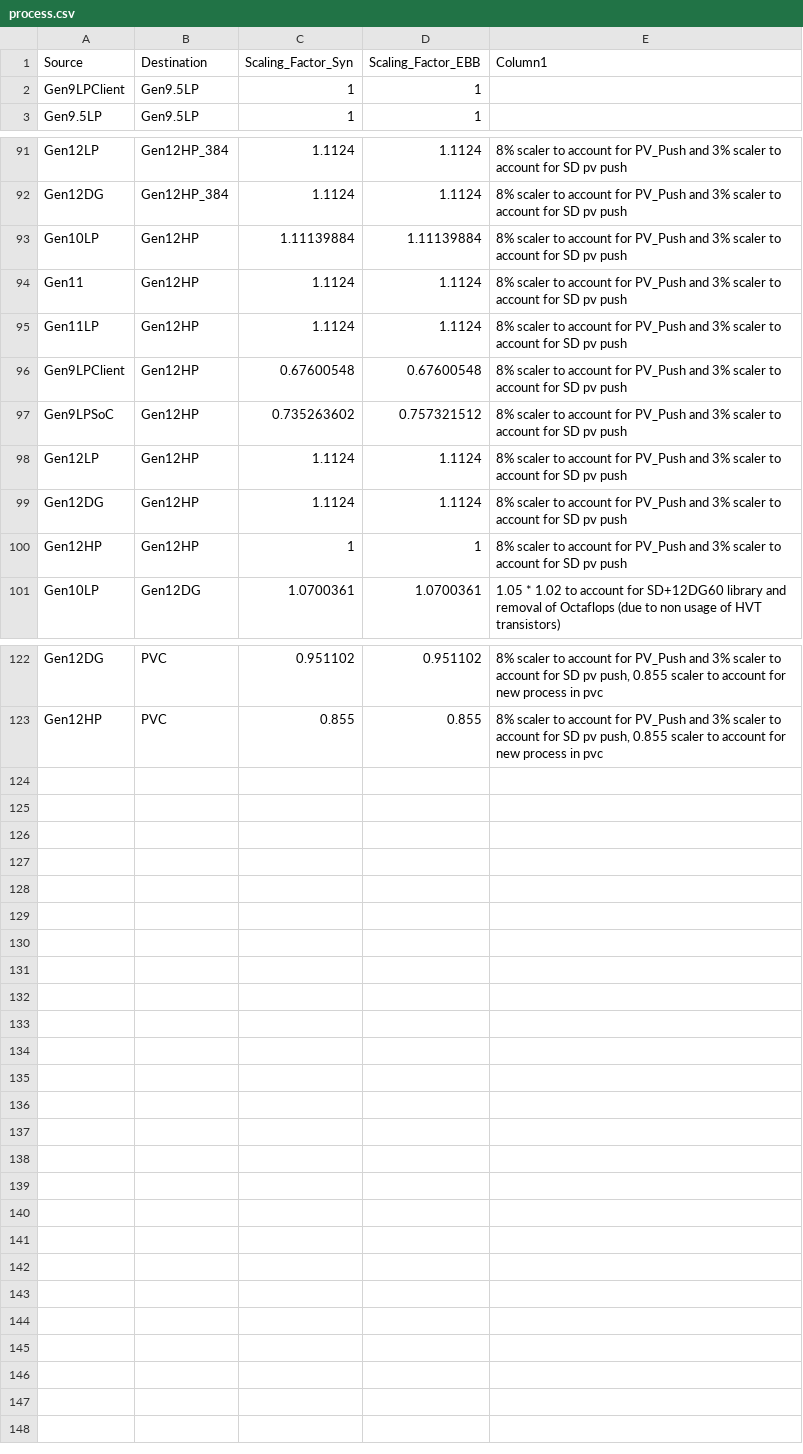
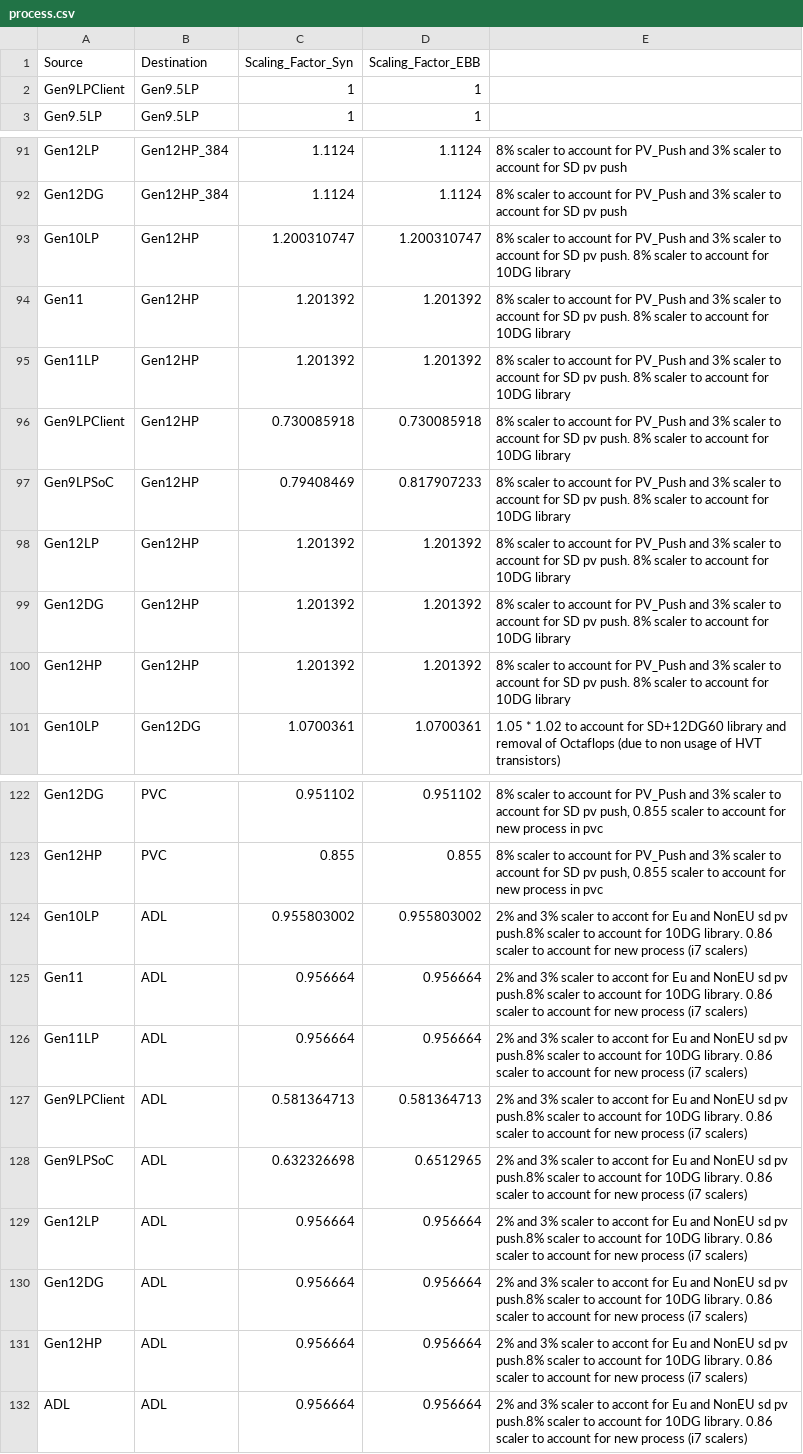
Before and after one commit to tushgarg20/Alps-ci-cd, a CSV file: Inputs/process.csv, drawn as a sheet; only a part is shown, gaps mark what is left out; the diff covers the shown part only.

```diff
--- a/Inputs/process.csv
+++ b/Inputs/process.csv
@@ -1,2 +1,2 @@
-Source,Destination,Scaling_Factor_Syn,Scaling_Factor_EBB,Column1
+Source,Destination,Scaling_Factor_Syn,Scaling_Factor_EBB,
 Gen9LPClient,Gen9.5LP,1,1,
@@ -92,10 +92,10 @@ Gen12LP,Gen12HP_384,1.1124,1.1124,8% scaler to account for PV_Push and 3% scaler
 Gen12DG,Gen12HP_384,1.1124,1.1124,8% scaler to account for PV_Push and 3% scaler to account for SD pv push
-Gen10LP,Gen12HP,1.11139884,1.11139884,8% scaler to account for PV_Push and 3% scaler to account for SD pv push
-Gen11,Gen12HP,1.1124,1.1124,8% scaler to account for PV_Push and 3% scaler to account for SD pv push
-Gen11LP,Gen12HP,1.1124,1.1124,8% scaler to account for PV_Push and 3% scaler to account for SD pv push
-Gen9LPClient,Gen12HP,0.67600548,0.67600548,8% scaler to account for PV_Push and 3% scaler to account for SD pv push
-Gen9LPSoC,Gen12HP,0.735263602,0.757321512,8% scaler to account for PV_Push and 3% scaler to account for SD pv push
-Gen12LP,Gen12HP,1.1124,1.1124,8% scaler to account for PV_Push and 3% scaler to account for SD pv push
-Gen12DG,Gen12HP,1.1124,1.1124,8% scaler to account for PV_Push and 3% scaler to account for SD pv push
-Gen12HP,Gen12HP,1,1,8% scaler to account for PV_Push and 3% scaler to account for SD pv push
+Gen10LP,Gen12HP,1.200310747,1.200310747,8% scaler to account for PV_Push and 3% scaler to account for SD pv push. 8% scaler to account for 10DG library
+Gen11,Gen12HP,1.201392,1.201392,8% scaler to account for PV_Push and 3% scaler to account for SD pv push. 8% scaler to account for 10DG library
+Gen11LP,Gen12HP,1.201392,1.201392,8% scaler to account for PV_Push and 3% scaler to account for SD pv push. 8% scaler to account for 10DG library
+Gen9LPClient,Gen12HP,0.730085918,0.730085918,8% scaler to account for PV_Push and 3% scaler to account for SD pv push. 8% scaler to account for 10DG library
+Gen9LPSoC,Gen12HP,0.79408469,0.817907233,8% scaler to account for PV_Push and 3% scaler to account for SD pv push. 8% scaler to account for 10DG library
+Gen12LP,Gen12HP,1.201392,1.201392,8% scaler to account for PV_Push and 3% scaler to account for SD pv push. 8% scaler to account for 10DG library
+Gen12DG,Gen12HP,1.201392,1.201392,8% scaler to account for PV_Push and 3% scaler to account for SD pv push. 8% scaler to account for 10DG library
+Gen12HP,Gen12HP,1.201392,1.201392,8% scaler to account for PV_Push and 3% scaler to account for SD pv push. 8% scaler to account for 10DG library
 Gen10LP,Gen12DG,1.0700361,1.0700361,1.05 * 1.02 to account for SD+12DG60 library and  removal of Octaflops (due to non usage of HVT transistors)
@@ -123 +123,10 @@ Gen12DG,PVC,0.951102,0.951102,"8% scaler to account for PV_Push and 3% scaler to
 Gen12HP,PVC,0.855,0.855,"8% scaler to account for PV_Push and 3% scaler to account for SD pv push, 0.855 scaler to account for new process in pvc"
+Gen10LP,ADL,0.955803002,0.955803002,2% and 3% scaler to accont for Eu and NonEU sd pv push.8% scaler to account for 10DG library. 0.86 scaler to account for new process (i7 scalers)
+Gen11,ADL,0.956664,0.956664,2% and 3% scaler to accont for Eu and NonEU sd pv push.8% scaler to account for 10DG library. 0.86 scaler to account for new process (i7 scalers)
+Gen11LP,ADL,0.956664,0.956664,2% and 3% scaler to accont for Eu and NonEU sd pv push.8% scaler to account for 10DG library. 0.86 scaler to account for new process (i7 scalers)
+Gen9LPClient,ADL,0.581364713,0.581364713,2% and 3% scaler to accont for Eu and NonEU sd pv push.8% scaler to account for 10DG library. 0.86 scaler to account for new process (i7 scalers)
+Gen9LPSoC,ADL,0.632326698,0.6512965,2% and 3% scaler to accont for Eu and NonEU sd pv push.8% scaler to account for 10DG library. 0.86 scaler to account for new process (i7 scalers)
+Gen12LP,ADL,0.956664,0.956664,2% and 3% scaler to accont for Eu and NonEU sd pv push.8% scaler to account for 10DG library. 0.86 scaler to account for new process (i7 scalers)
+Gen12DG,ADL,0.956664,0.956664,2% and 3% scaler to accont for Eu and NonEU sd pv push.8% scaler to account for 10DG library. 0.86 scaler to account for new process (i7 scalers)
+Gen12HP,ADL,0.956664,0.956664,2% and 3% scaler to accont for Eu and NonEU sd pv push.8% scaler to account for 10DG library. 0.86 scaler to account for new process (i7 scalers)
+ADL,ADL,0.956664,0.956664,2% and 3% scaler to accont for Eu and NonEU sd pv push.8% scaler to account for 10DG library. 0.86 scaler to account for new process (i7 scalers)
```
Also changed, not shown: 21 edited cells elsewhere in this file, Inputs/cdyn.csv, Inputs/ebb_cdyn_cagr.csv, 17 other files.
